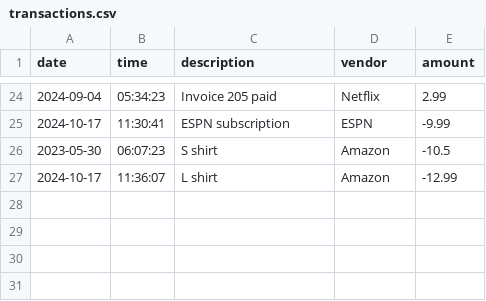
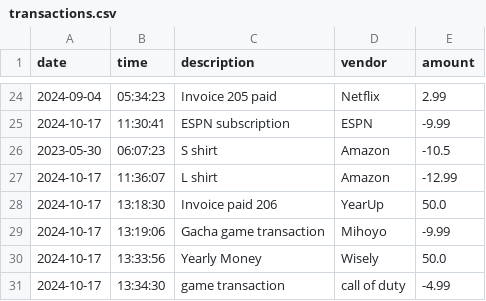
Before and after one commit to NikeshSitaula1/AccountingLedgerApplication, a CSV file: transactions.csv, drawn as a sheet; only a part is shown, gaps mark what is left out.

```diff
--- a/transactions.csv
+++ b/transactions.csv
@@ -27 +27,5 @@ date|time|description|vendor|amount
 2024-10-17|11:36:07|L shirt|Amazon|-12.99
+2024-10-17|13:18:30|Invoice paid 206|YearUp|50.0
+2024-10-17|13:19:06|Gacha game transaction|Mihoyo|-9.99
+2024-10-17|13:33:56|Yearly Money|Wisely|50.0
+2024-10-17|13:34:30|game transaction|call of duty|-4.99
```
Also changed, not shown: 4 other files.
